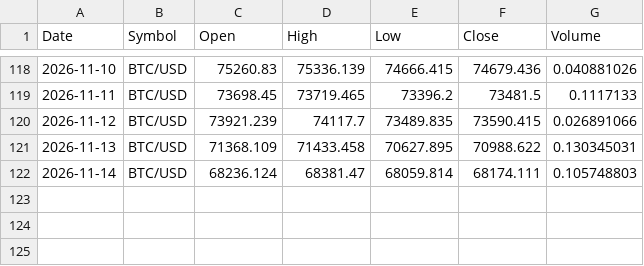
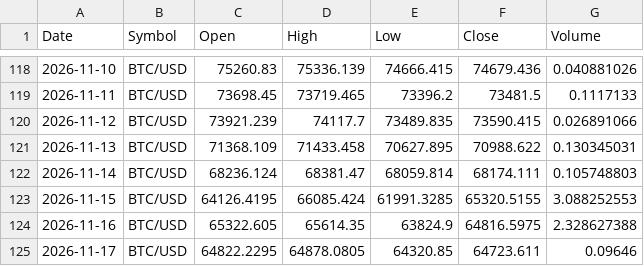
Before and after one commit to x1lde/SeerX, a CSV file: data/crypto/BTC-USD.csv, drawn as a sheet; only a part is shown, gaps mark what is left out.

```diff
--- a/data/crypto/BTC-USD.csv
+++ b/data/crypto/BTC-USD.csv
@@ -122 +122,4 @@ Date,Symbol,Open,High,Low,Close,Volume
 2026-11-14,BTC/USD,68236.124,68381.47,68059.814,68174.111,0.105748803
+2026-11-15,BTC/USD,64126.4195,66085.424,61991.3285,65320.5155,3.088252553
+2026-11-16,BTC/USD,65322.605,65614.35,63824.9,64816.5975,2.328627388
+2026-11-17,BTC/USD,64822.2295,64878.0805,64320.85,64723.611,0.09646
```
Also changed, not shown: data/crypto/ETH-USD.csv, data/crypto/LTC-USD.csv, 5 other files.
